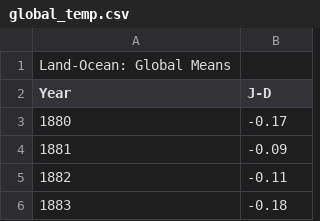
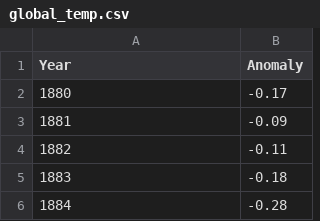
Before and after one commit to kristiewong/CS416NarrativeVizProj, a CSV file: data/global_temp.csv, drawn as a sheet; only a part is shown; the shorter side is filled out with more unchanged rows.

```diff
--- a/data/global_temp.csv
+++ b/data/global_temp.csv
@@ -1,3 +1,2 @@
-Land-Ocean: Global Means,
-Year,J-D
+Year,Anomaly
 1880,-0.17
```
Also changed, not shown: 2 other files.
